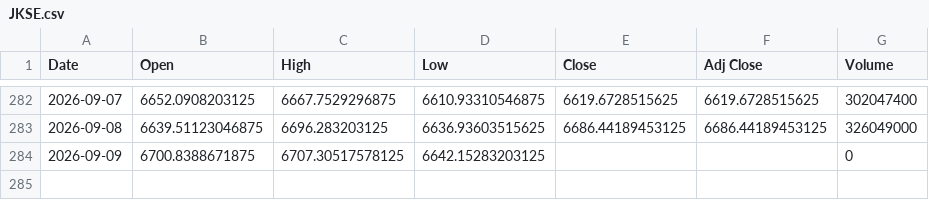
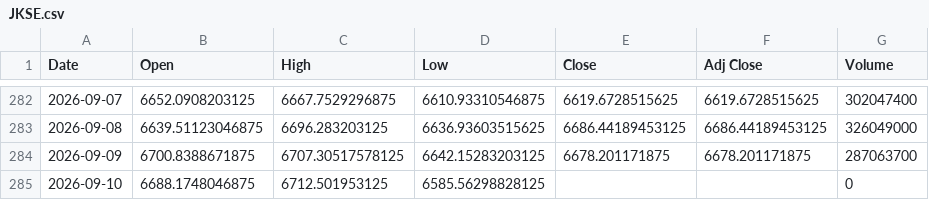
Before and after one commit to SeedFlora/idx-daily-data, a CSV file: data/JKSE.csv, drawn as a sheet; only a part is shown, gaps mark what is left out.

Commit message:
data(IDX): 2026-09-10

```diff
--- a/data/JKSE.csv
+++ b/data/JKSE.csv
@@ -283,2 +283,3 @@ Date,Open,High,Low,Close,Adj Close,Volume
 2026-09-08,6639.51123046875,6696.283203125,6636.93603515625,6686.44189453125,6686.44189453125,326049000
-2026-09-09,6700.8388671875,6707.30517578125,6642.15283203125,,,0
+2026-09-09,6700.8388671875,6707.30517578125,6642.15283203125,6678.201171875,6678.201171875,287063700
+2026-09-10,6688.1748046875,6712.501953125,6585.56298828125,,,0
```
Also changed, not shown: data/ASII.JK.csv, data/BBCA.JK.csv, 3 other files.
